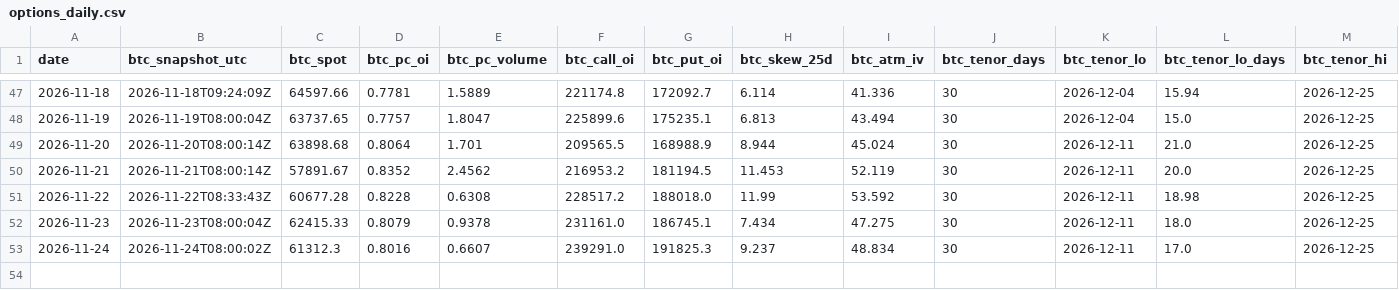
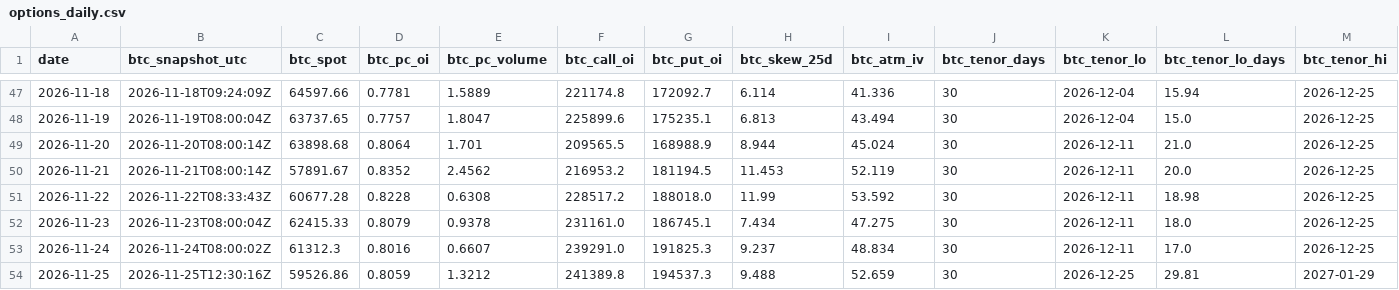
Before and after one commit to 3Jack1/btc-credit-dashboard, a CSV file: options_daily.csv, drawn as a sheet; only a part is shown, gaps mark what is left out; rows hold the shown columns only; the diff names each change by its address in the sheet, - before the commit and + after, or states it on an @@ line.

```diff
--- a/options_daily.csv
+++ b/options_daily.csv
+row 54: 2026-11-25 | 2026-11-25T12:30:16Z | 59526.86 | 0.8059 | 1.3212 | 241389.8 | 194537.3 | 9.488 | 52.659 | 30 | 2026-12-25 | 29.81 | 2027-01-29
```
Also changed, not shown: dashboard_state.csv, 1 other file.
